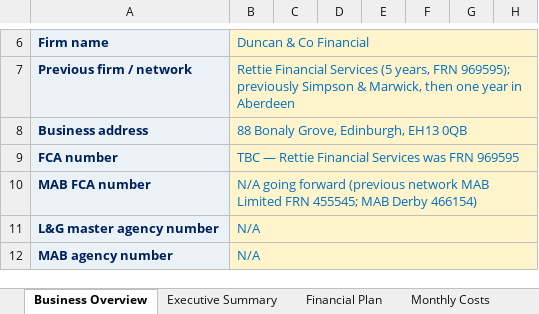
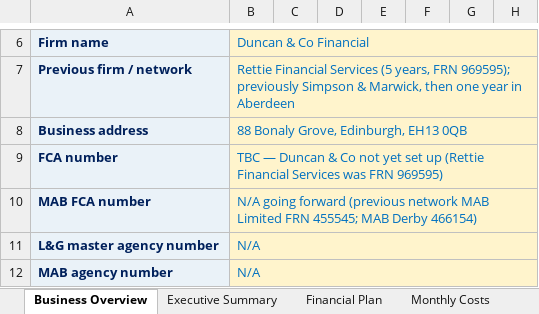
Before and after one commit to boab21mac/plugins, an Excel workbook: duncan-and-co-planning/Strategic_planning.xlsx, sheet Business Overview, drawn as a sheet; only a part is shown, gaps mark what is left out; values as stored, in another font and other column widths than the file's, no borders; the diff names each change by its address in the sheet, - before the commit and + after, or states it on an @@ line.

```diff
--- a/duncan-and-co-planning/Strategic_planning.xlsx (sheet Business Overview)
+++ b/duncan-and-co-planning/Strategic_planning.xlsx (sheet Business Overview)
-B9: TBC — Rettie Financial Services was FRN 969595
+B9: TBC — Duncan & Co not yet set up (Rettie Financial Services was FRN 969595)
```
